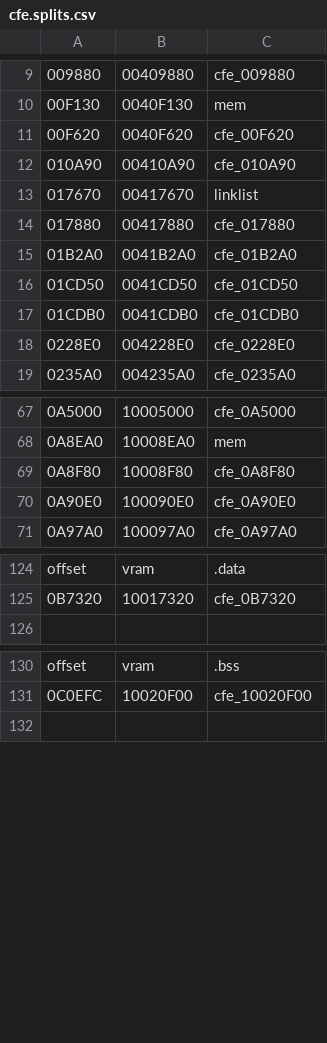
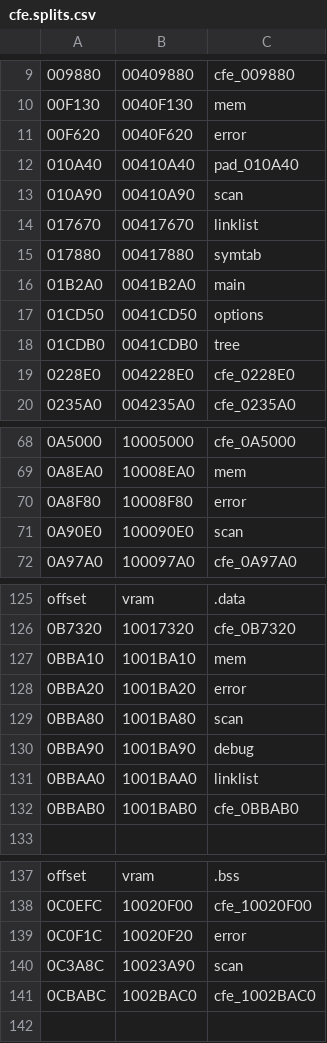
Before and after one commit to decompals/ido-matching-decomp, a CSV file: symbols/7.1/cfe.splits.csv, drawn as a sheet; only a part is shown, gaps mark what is left out; addresses are those after the commit; the diff names each change by its address in the sheet, - before the commit and + after, or states it on an @@ line.

Commit message:
matched error.c and scan.c in cfe (#19)
* updated asm-processor and matched mem.c

* fix build for now

* matched linklist.c

* linklist rodata

* partially matched error.c

* fix build

* matched cfe/error.c

* wip scan.c

* wip

* wip scan.c

* wip

* matched scan

* wip

* almost matched scan.c

* wip

* documenting scan.c

* documented scan.c

* cleaning up

* fix warnings

* added description

* fix

* added scan.h

```diff
--- a/symbols/7.1/cfe.splits.csv
+++ b/symbols/7.1/cfe.splits.csv
-C11: cfe_00F620
+C11: error
+row 12: 010A40 | 00410A40 | pad_010A40
-C13: cfe_010A90
+C13: scan
-C15: cfe_017880
+C15: symtab
-C16: cfe_01B2A0
+C16: main
-C17: cfe_01CD50
+C17: options
-C18: cfe_01CDB0
+C18: tree
-C70: cfe_0A8F80
+C70: error
-C71: cfe_0A90E0
+C71: scan
+row 127: 0BBA10 | 1001BA10 | mem
+row 128: 0BBA20 | 1001BA20 | error
+row 129: 0BBA80 | 1001BA80 | scan
+row 130: 0BBA90 | 1001BA90 | debug
+row 131: 0BBAA0 | 1001BAA0 | linklist
+row 132: 0BBAB0 | 1001BAB0 | cfe_0BBAB0
+row 139: 0C0F1C | 10020F20 | error
+row 140: 0C3A8C | 10023A90 | scan
+row 141: 0CBABC | 1002BAC0 | cfe_1002BAC0
```
Also changed, not shown: 11 other files.
